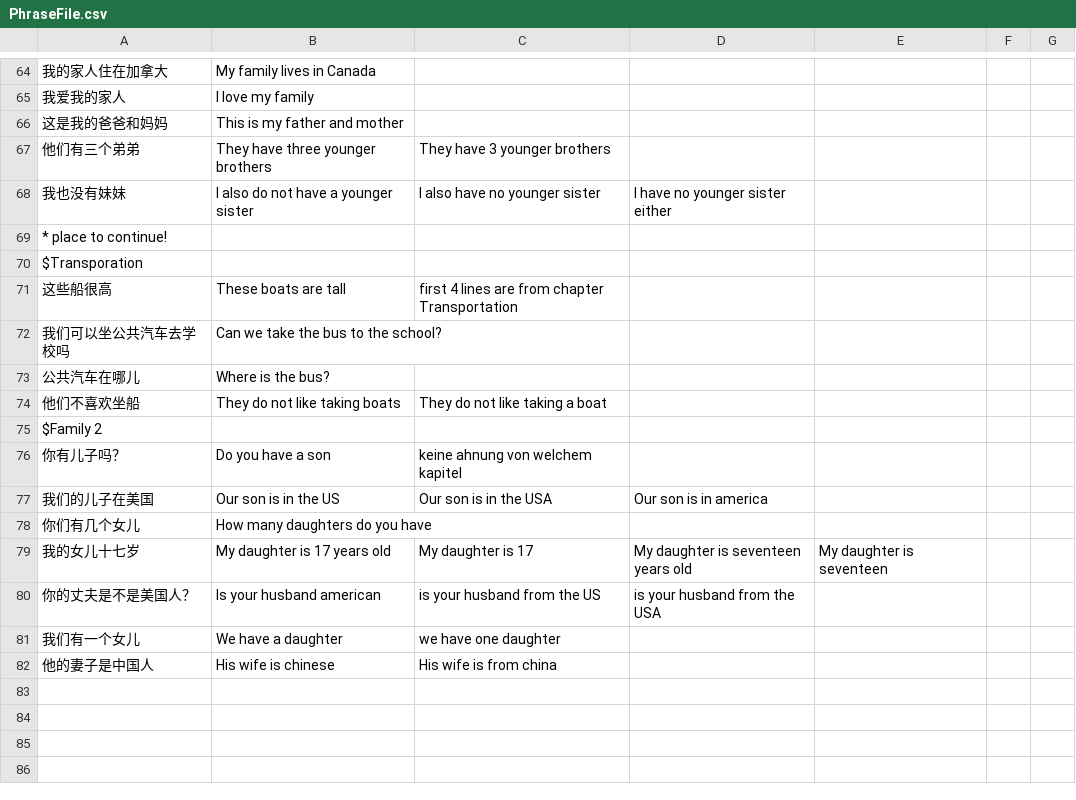
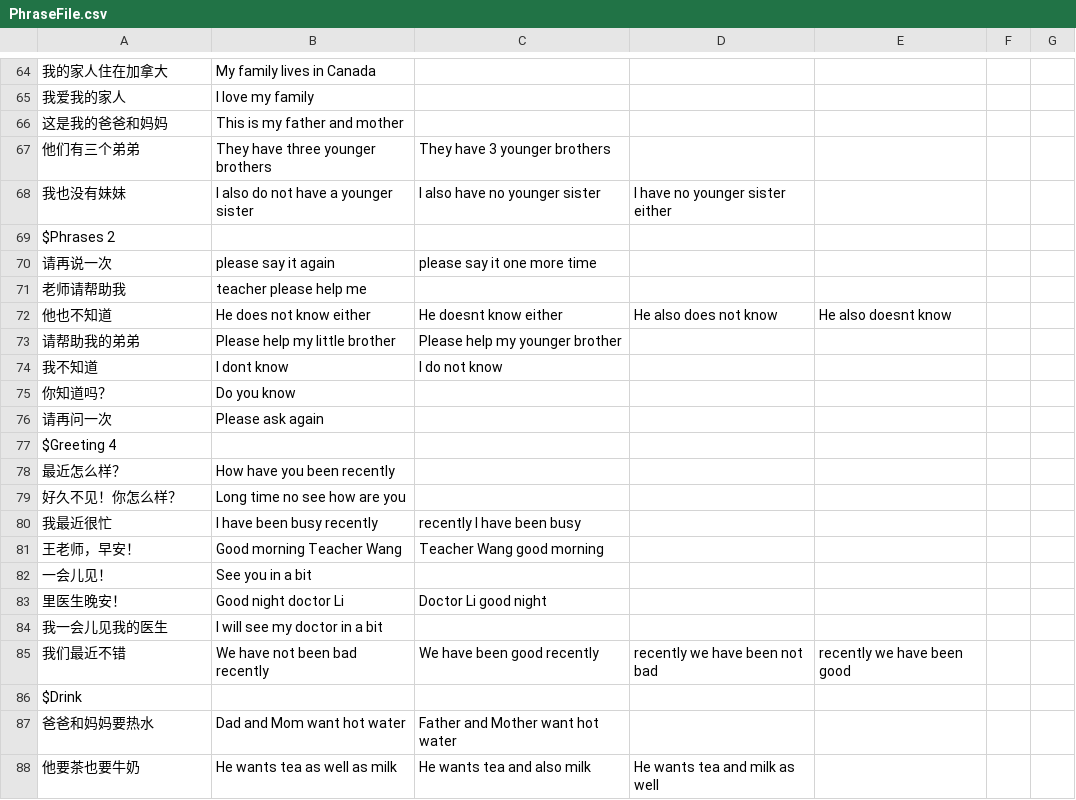
Before and after one commit to XnoTGitHub/Chinese-Listener, a CSV file: PhraseFile.csv, drawn as a sheet; only a part is shown, gaps mark what is left out; the shorter side is filled out with more unchanged rows; addresses are those after the commit; the diff covers the shown part only; the diff names each change by its address in the sheet, - before the commit and + after, or states it on an @@ line.

```diff
--- a/PhraseFile.csv
+++ b/PhraseFile.csv
-A69: * place to continue!
+A69: $Phrases 2
+row 70: 请再说一次 | please say it again | please say it one more time
+row 71: 老师请帮助我 | teacher please help me
+row 72: 他也不知道 | He does not know either | He doesnt know either | He also does not know | He also doesnt know
+row 73: 请帮助我的弟弟 | Please help my little brother | Please help my younger brother
+row 74: 我不知道 | I dont know | I do not know
+row 75: 你知道吗？ | Do you know
+row 76: 请再问一次 | Please ask again
-A77: $Transporation
+A77: $Greeting 4
@@ row 71 moved to row 116: 这些船很高 @@
@@ row 72 moved to row 117: 我们可以坐公共汽车去学校吗 @@
@@ row 73 moved to row 118: 公共汽车在哪儿 @@
@@ row 74 moved to row 119: 他们不喜欢坐船 @@
+row 78: 最近怎么样？ | How have you been recently
+row 79: 好久不见！你怎么样？ | Long time no see how are you
+row 80: 我最近很忙 | I have been busy recently | recently I have been busy
+row 81: 王老师，早安！ | Good morning Teacher Wang | Teacher Wang good morning
+row 82: 一会儿见！ | See you in a bit
+row 83: 里医生晚安！ | Good night doctor Li | Doctor Li good night
+row 84: 我一会儿见我的医生 | I will see my doctor in a bit
+row 85: 我们最近不错 | We have not been bad recently | We have been good recently | recently we have been not bad | recently we have been good
+row 86: $Drink
+row 87: 爸爸和妈妈要热水 | Dad and Mom want hot water | Father and Mother want hot water
+row 88: 他要茶也要牛奶 | He wants tea as well as milk | He wants tea and also milk | He wants tea and milk as well
```
Also changed, not shown: 19 added rows and 1 edited cell elsewhere in this file, 1 other file.
